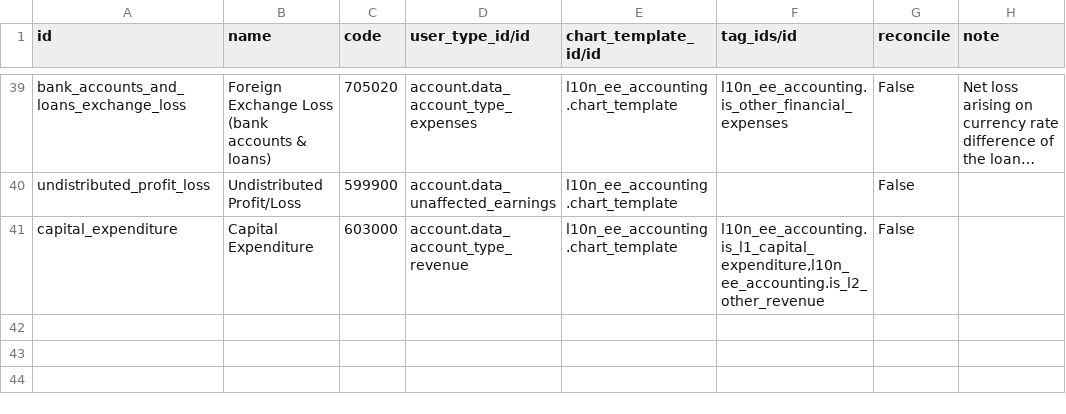
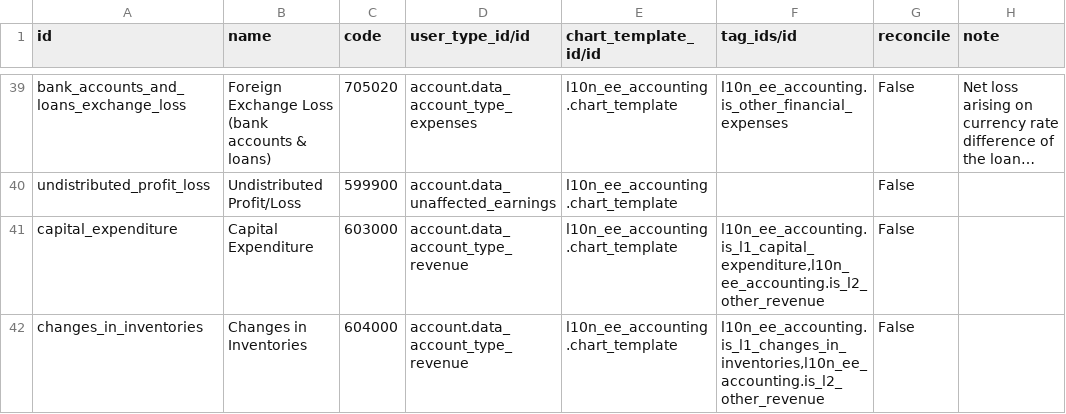
Before and after one commit to OCA/l10n-estonia, a CSV file: l10n_ee_accounting/data/account.account.template.csv, drawn as a sheet; only a part is shown, gaps mark what is left out; long unchanged cells end in ….

Commit message:
[IMP] l10n_ee_*: changes in inventories

```diff
--- a/l10n_ee_accounting/data/account.account.template.csv
+++ b/l10n_ee_accounting/data/account.account.template.csv
@@ -41 +41,2 @@
 "capital_expenditure","Capital Expenditure","603000","account.data_account_type_revenue","l10n_ee_accounting.chart_template","l10n_ee_accounting.is_l1_capital_expenditure,l10n_ee_accounting.is_l2_other_revenue","False",""
+"changes_in_inventories","Changes in Inventories","604000","account.data_account_type_revenue","l10n_ee_accounting.chart_template","l10n_ee_accounting.is_l1_changes_in_inventories,l10n_ee_accounting.is_l2_other_revenue","False",""
```
Also changed, not shown: 3 other files.
